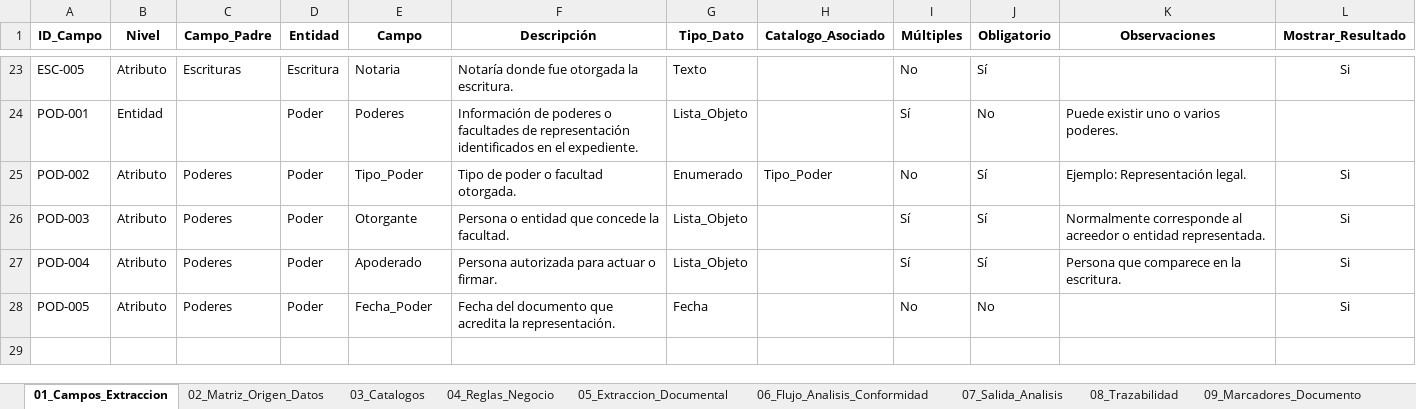
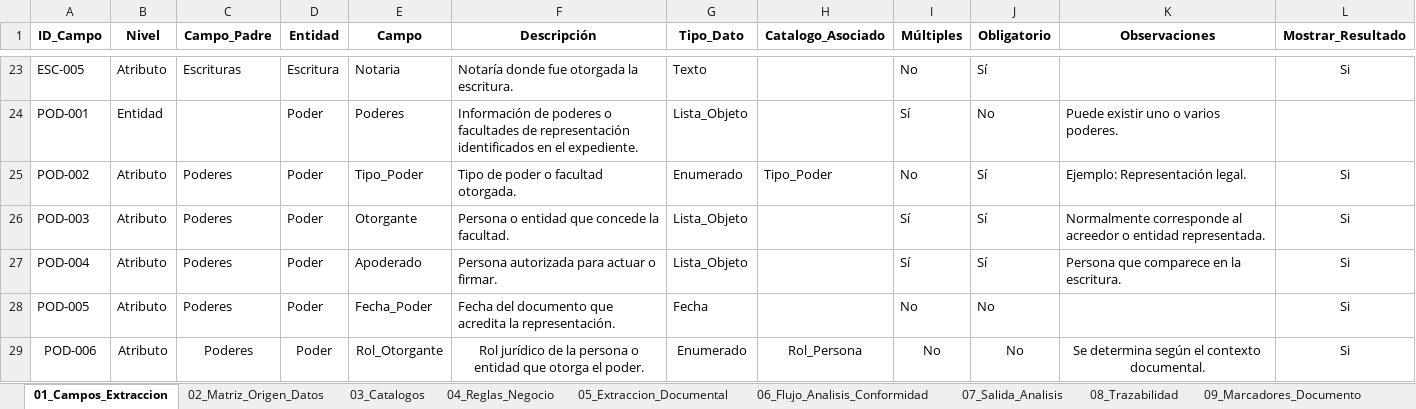
Before and after one commit to JulianvanegasTs/Gestor-Inteligente-de-Operaciones-Jur-dicas-GIOJ, an Excel workbook: Arquitectura/Arquitectura.xlsx, sheet 01_Campos_Extraccion, drawn as a sheet; only a part is shown, gaps mark what is left out; values as stored, in another font and other column widths than the file's, no borders; charts and pictures not drawn; the diff names each change by its address in the sheet, - before the commit and + after, or states it on an @@ line.

```diff
--- a/Arquitectura/Arquitectura.xlsx (sheet 01_Campos_Extraccion)
+++ b/Arquitectura/Arquitectura.xlsx (sheet 01_Campos_Extraccion)
+row 29: POD-006 | Atributo | Poderes | Poder | Rol_Otorgante | Rol jurídico de la persona o entidad que otorga el poder. | Enumerado | Rol_Persona | No | No | Se determina según el contexto documental. | Si
```
Also changed, not shown: sheet 09_Marcadores_Documento, sheet 05_Extraccion_Documental, sheet 02_Matriz_Origen_Datos, other sheet tabs, charts or pictures, 15 other files.
